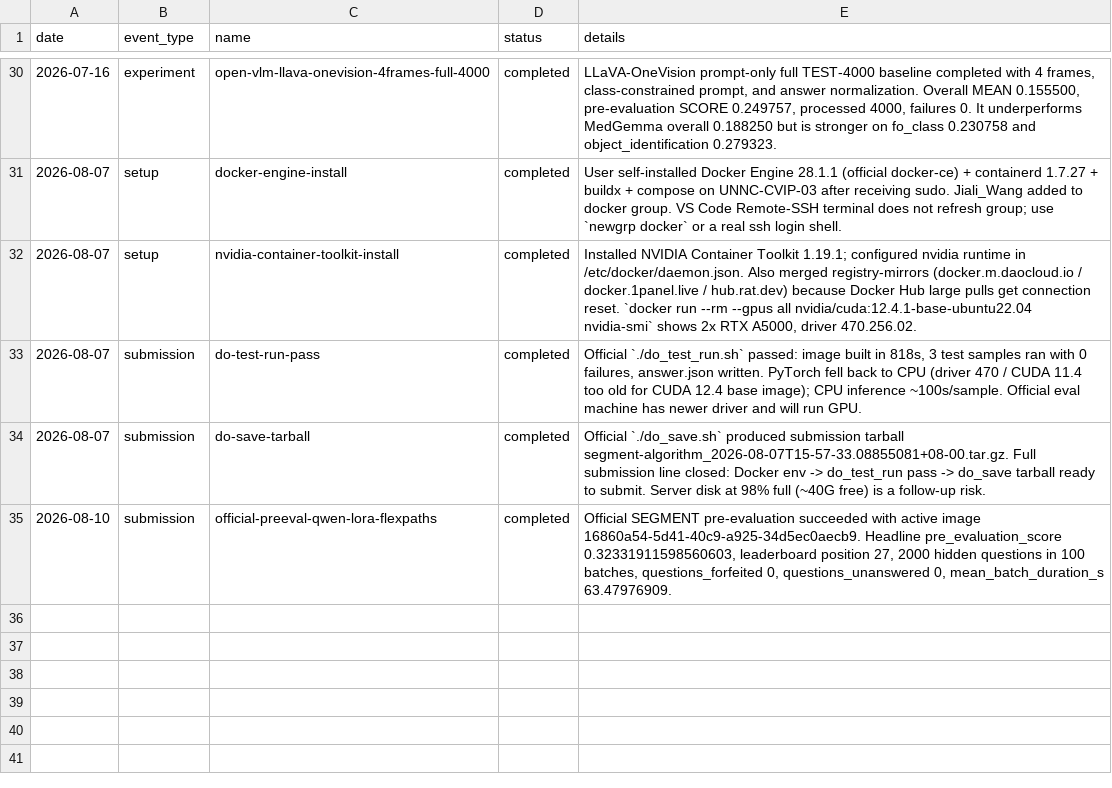
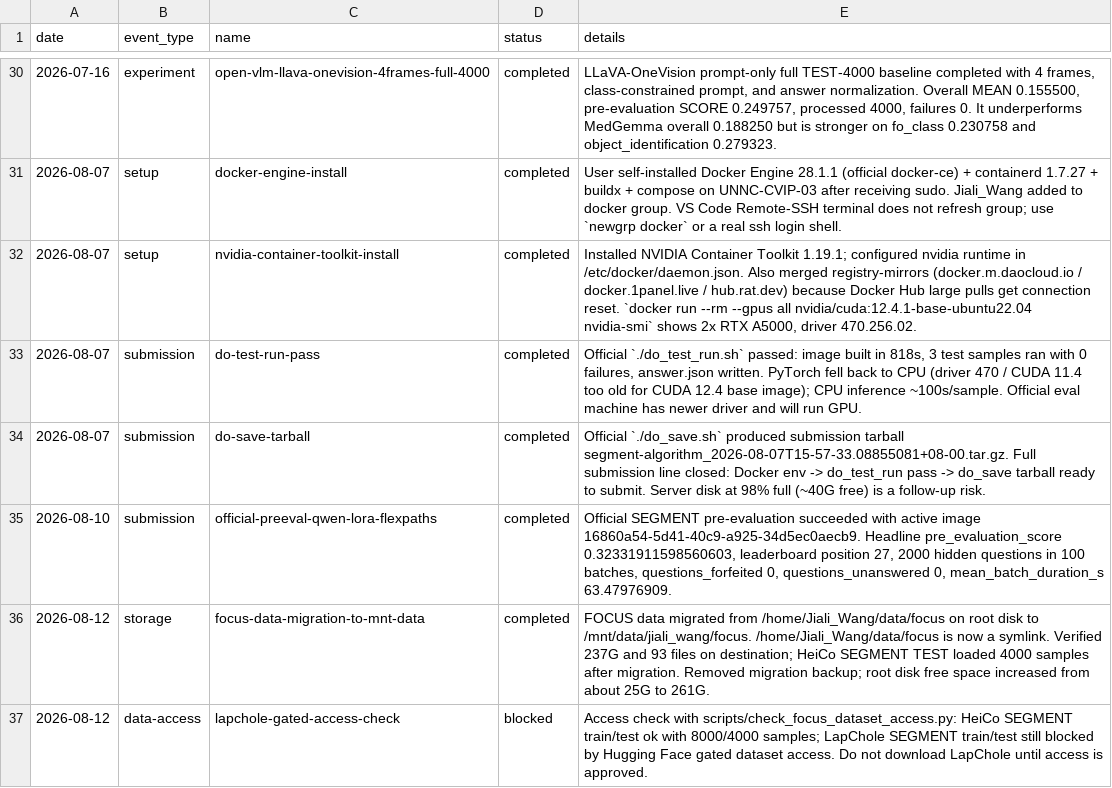
Before and after one commit to Wang062002/VLM-Competition, a CSV file: results/experiment_events.csv, drawn as a sheet; only a part is shown, gaps mark what is left out.

Commit message:
Record storage migration and LapChole access status

```diff
--- a/results/experiment_events.csv
+++ b/results/experiment_events.csv
@@ -35 +35,3 @@ date,event_type,name,status,details
 2026-08-10,submission,official-preeval-qwen-lora-flexpaths,completed,"Official SEGMENT pre-evaluation succeeded with active image 16860a54-5d41-40c9-a925-34d5ec0aecb9. Headline pre_evaluation_score 0.32331911598560603, leaderboard position 27, 2000 hidden questions in 100 batches, questions_forfeited 0, questions_unanswered 0, mean_batch_duration_s 63.47976909."
+2026-08-12,storage,focus-data-migration-to-mnt-data,completed,"FOCUS data migrated from /home/Jiali_Wang/data/focus on root disk to /mnt/data/jiali_wang/focus. /home/Jiali_Wang/data/focus is now a symlink. Verified 237G and 93 files on destination; HeiCo SEGMENT TEST loaded 4000 samples after migration. Removed migration backup; root disk free space increased from about 25G to 261G."
+2026-08-12,data-access,lapchole-gated-access-check,blocked,"Access check with scripts/check_focus_dataset_access.py: HeiCo SEGMENT train/test ok with 8000/4000 samples; LapChole SEGMENT train/test still blocked by Hugging Face gated dataset access. Do not download LapChole until access is approved."
```
Also changed, not shown: results/dataset_status.csv, 6 other files.
